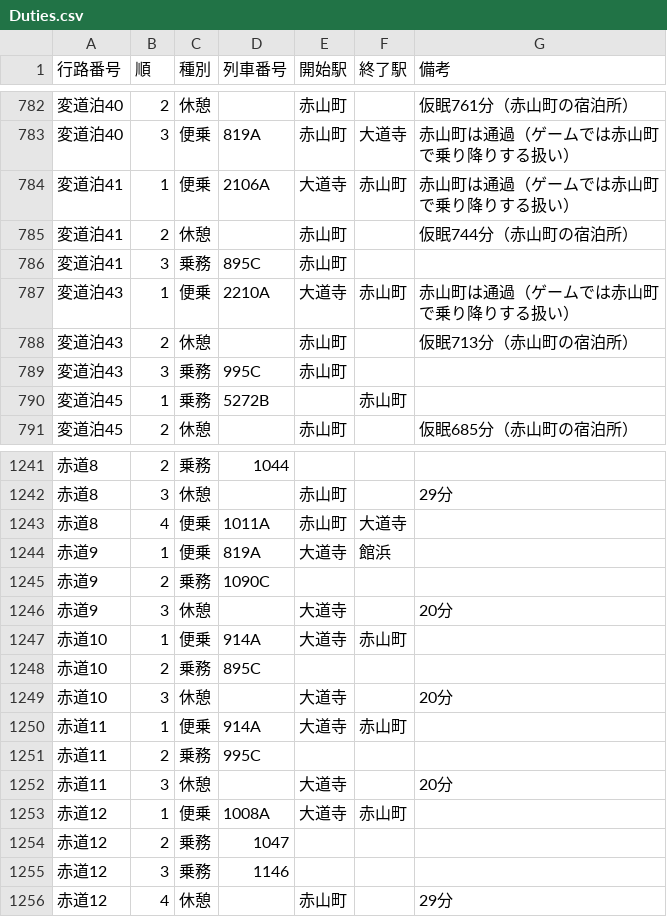
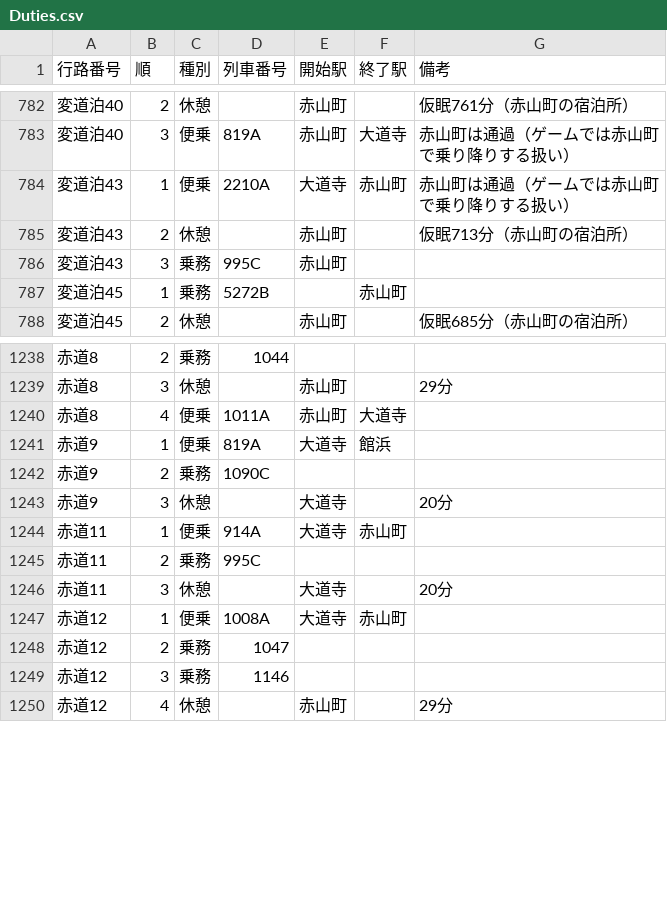
Before and after one commit to gensokyo-kenken/Gokko, a CSV file: Gokko.Server/Data/Duties.csv, drawn as a sheet; only a part is shown, gaps mark what is left out.

```diff
--- a/Gokko.Server/Data/Duties.csv
+++ b/Gokko.Server/Data/Duties.csv
@@ -783,5 +783,2 @@
 変道泊40,3,便乗,819A,赤山町,大道寺,赤山町は通過（ゲームでは赤山町で乗り降りする扱い）
-変道泊41,1,便乗,2106A,大道寺,赤山町,赤山町は通過（ゲームでは赤山町で乗り降りする扱い）
-変道泊41,2,休憩,,赤山町,,仮眠744分（赤山町の宿泊所）
-変道泊41,3,乗務,895C,赤山町,,
 変道泊43,1,便乗,2210A,大道寺,赤山町,赤山町は通過（ゲームでは赤山町で乗り降りする扱い）
@@ -1246,5 +1243,2 @@
 赤道9,3,休憩,,大道寺,,20分
-赤道10,1,便乗,914A,大道寺,赤山町,
-赤道10,2,乗務,895C,,,
-赤道10,3,休憩,,大道寺,,20分
 赤道11,1,便乗,914A,大道寺,赤山町,
```
Also changed, not shown: Gokko.Server/Data/Duties.full.csv.
